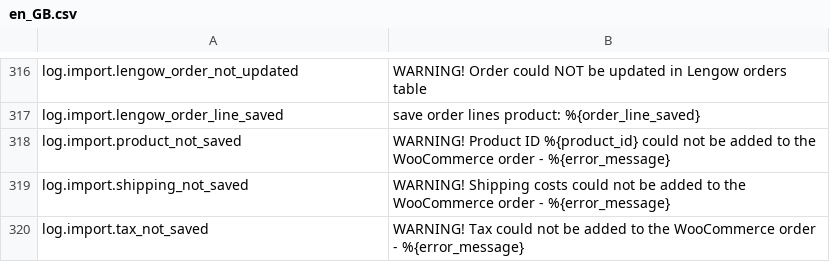
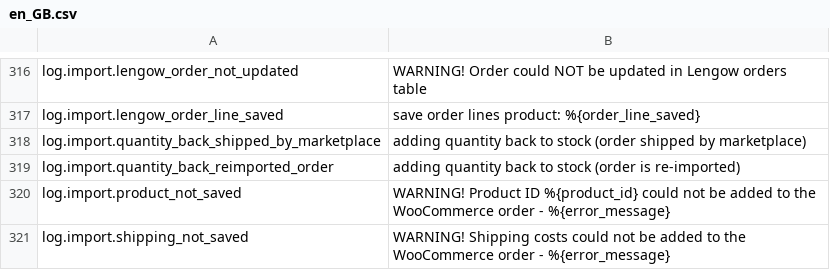
Before and after one commit to lengow/plugin-woocommerce, a CSV file: translations/en_GB.csv, drawn as a sheet; only a part is shown, gaps mark what is left out; the shorter side is filled out with more unchanged rows.

Commit message:
WOOC-84 - Import orders shipped by marketplaces

```diff
--- a/translations/en_GB.csv
+++ b/translations/en_GB.csv
@@ -317,2 +317,4 @@ log.import.lengow_order_not_updated|WARNING! Order could NOT be updated in Lengo
 log.import.lengow_order_line_saved|save order lines product: %{order_line_saved}
+log.import.quantity_back_shipped_by_marketplace|adding quantity back to stock (order shipped by marketplace)
+log.import.quantity_back_reimported_order|adding quantity back to stock (order is re-imported)
 log.import.product_not_saved|WARNING! Product ID %{product_id} could not be added to the WooCommerce order - %{error_message}
```
Also changed, not shown: toolbox/checkmd5.csv, 5 other files.
